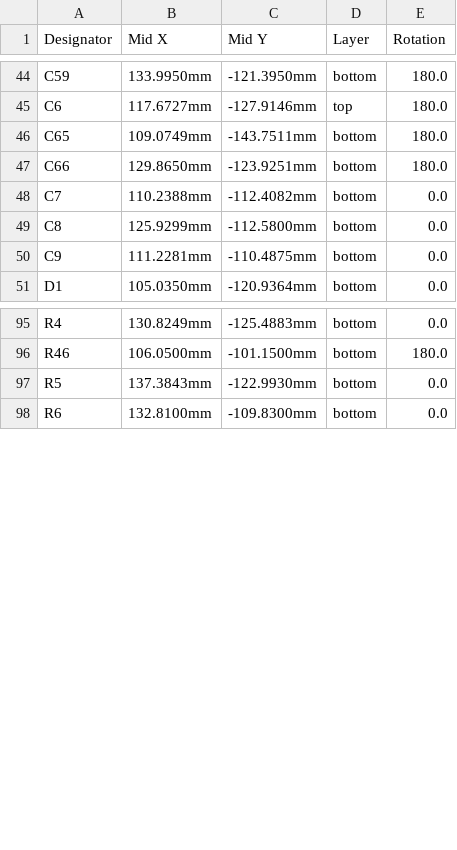
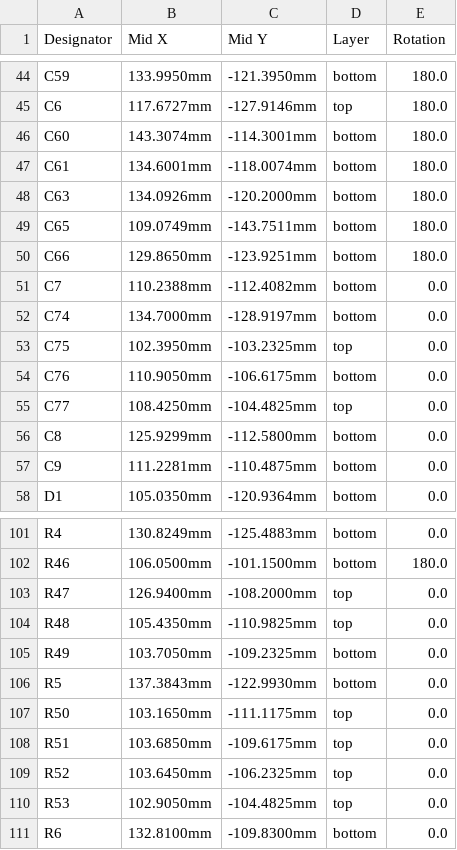
Before and after one commit to kfilipekk/iridium_drone, a CSV file: fab/CPL-NAVCORE-SoOP-economic.csv, drawn as a sheet; only a part is shown, gaps mark what is left out; the diff covers the shown part only; the diff names each change by its address in the sheet, - before the commit and + after, or states it on an @@ line.

```diff
--- a/fab/CPL-NAVCORE-SoOP-economic.csv
+++ b/fab/CPL-NAVCORE-SoOP-economic.csv
+row 46: C60 | 143.3074mm | -114.3001mm | bottom | 180.0
+row 47: C61 | 134.6001mm | -118.0074mm | bottom | 180.0
+row 48: C63 | 134.0926mm | -120.2000mm | bottom | 180.0
+row 52: C74 | 134.7000mm | -128.9197mm | bottom | 0.0
+row 53: C75 | 102.3950mm | -103.2325mm | top | 0.0
+row 54: C76 | 110.9050mm | -106.6175mm | bottom | 0.0
+row 55: C77 | 108.4250mm | -104.4825mm | top | 0.0
+row 103: R47 | 126.9400mm | -108.2000mm | top | 0.0
+row 104: R48 | 105.4350mm | -110.9825mm | top | 0.0
+row 105: R49 | 103.7050mm | -109.2325mm | bottom | 0.0
+row 107: R50 | 103.1650mm | -111.1175mm | top | 0.0
+row 108: R51 | 103.6850mm | -109.6175mm | top | 0.0
+row 109: R52 | 103.6450mm | -106.2325mm | top | 0.0
+row 110: R53 | 102.9050mm | -104.4825mm | top | 0.0
```
Also changed, not shown: 1 added row, 2 removed rows and 3 edited cells elsewhere in this file, fab/BOM-NAVCORE-SoOP-economic.csv, fab/BOM-NAVCORE-SoOP-nofpv.csv, 27 other files.
